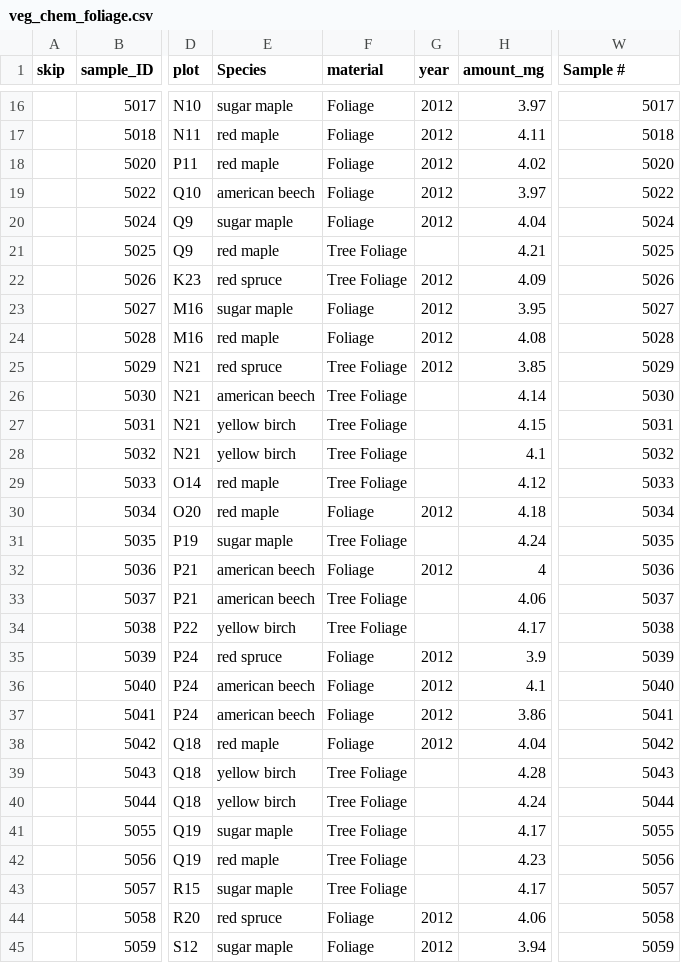
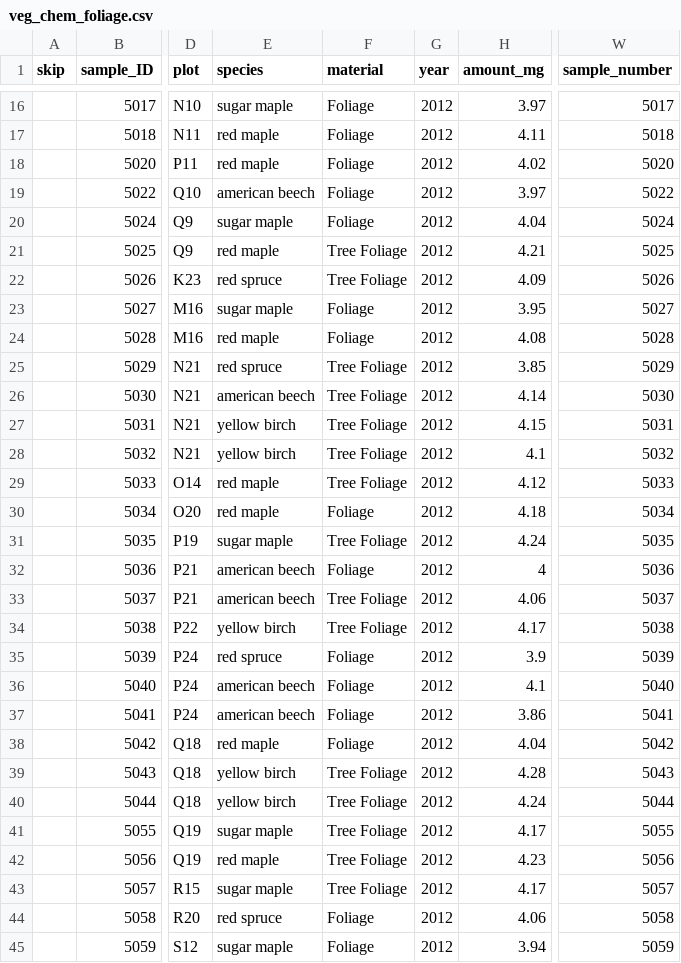
Before and after one commit to kaizadp/bbwm_carbon_budget, a CSV file: data/veg_chem_foliage.csv, drawn as a sheet; only a part is shown, gaps mark what is left out; the diff covers the shown part only; the diff names each change by its address in the sheet, - before the commit and + after, or states it on an @@ line.

Commit message:
clean foliage file

```diff
--- a/data/veg_chem_foliage.csv
+++ b/data/veg_chem_foliage.csv
-E1: Species
+E1: species
-W1: Sample #
+W1: sample_number
-G21 (year): (empty)
+G21 (year): 2012
-G26:G29 (year): (empty)
+G26:G29 (year): 2012
-G31 (year): (empty)
+G31 (year): 2012
-G33:G34 (year): (empty)
+G33:G34 (year): 2012
-G39:G43 (year): (empty)
+G39:G43 (year): 2012
```
Also changed, not shown: 6 edited cells elsewhere in this file.
